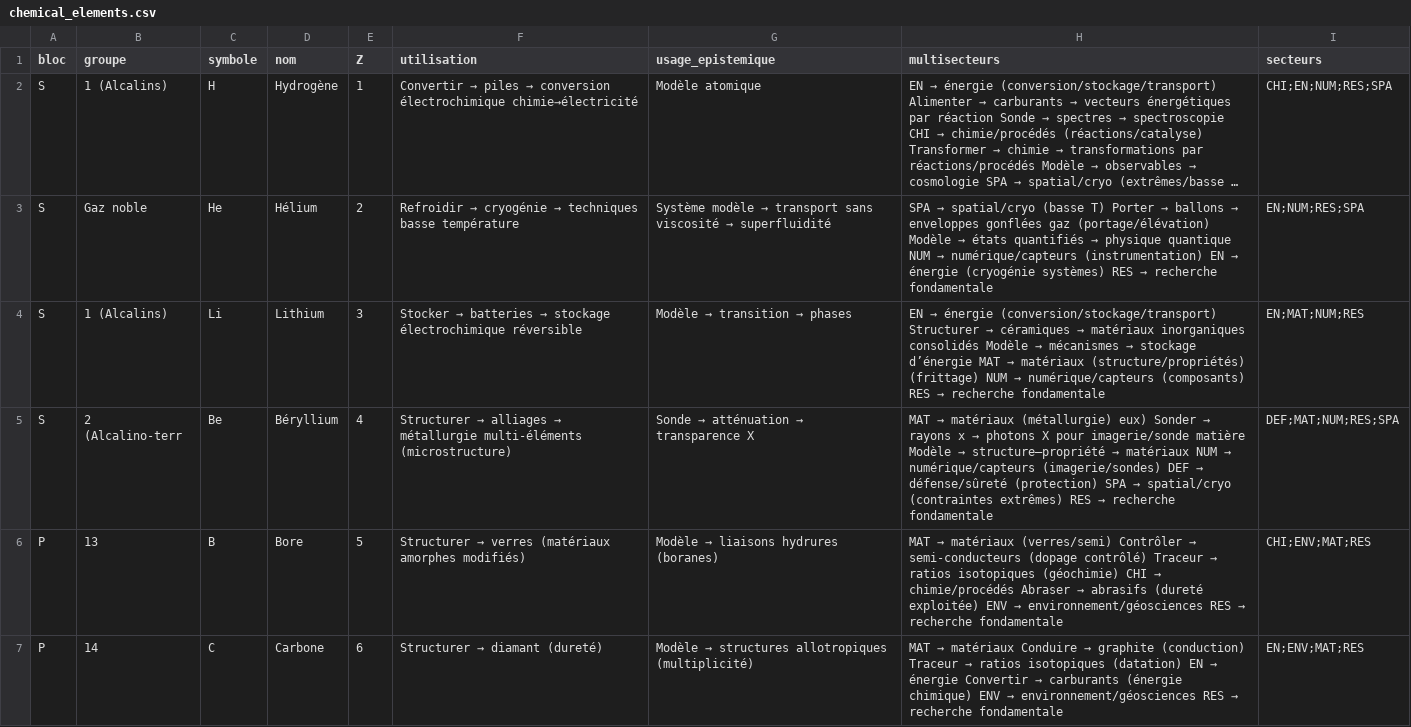
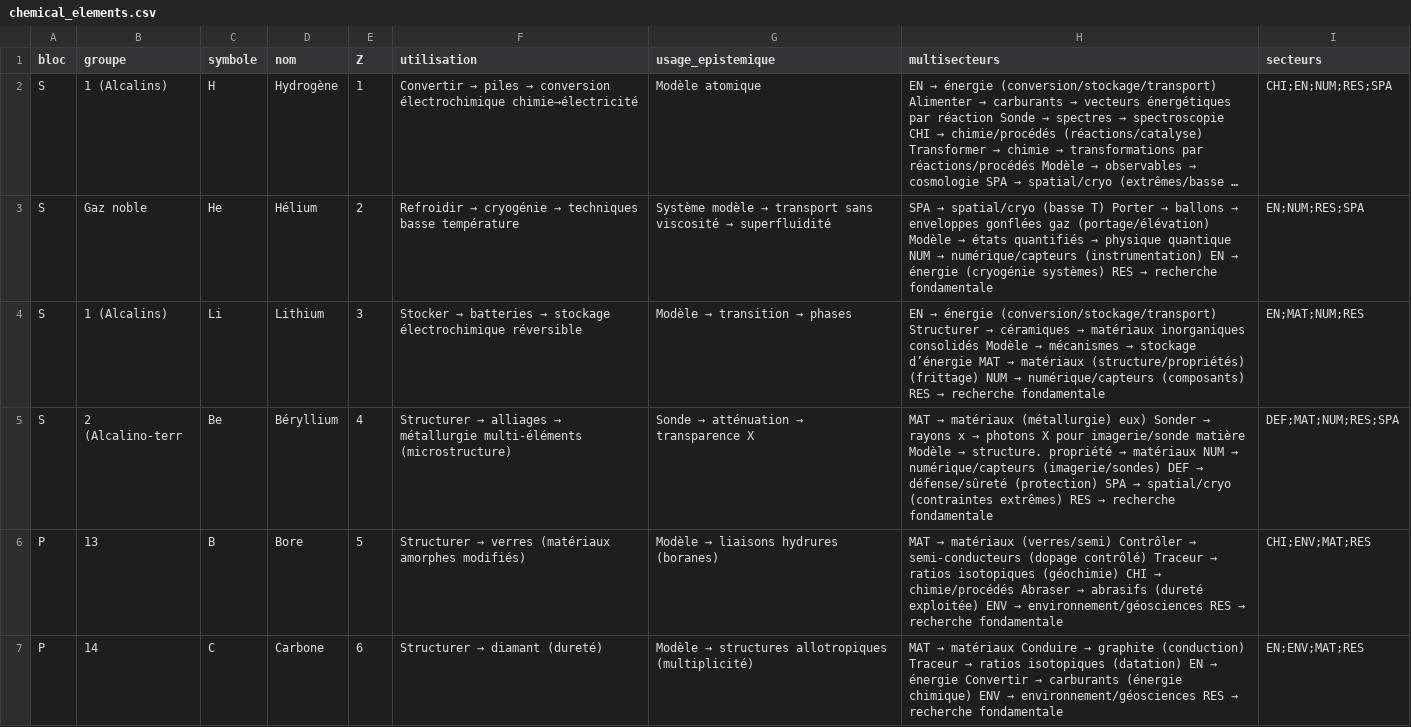
Before and after one commit to dalozedidier-dot/coherence-tables, a CSV file: chemical_elements.csv, drawn as a sheet; only a part is shown; long unchanged cells end in …; the diff covers the shown part only.

```diff
--- a/chemical_elements.csv
+++ b/chemical_elements.csv
@@ -4,3 +4,3 @@ S,Gaz noble,He,Hélium,2,Refroidir → cryogénie → techniques basse températ
 S,1 (Alcalins),Li,Lithium,3,Stocker → batteries → stockage électrochimique réversible,Modèle → transition → phases,EN → énergie (conversion/stockage/transport) Structurer → céramiques → matériaux inorganiques consolidés Modèle → mécanismes → stockage d’énergie MAT → matériaux (structure/propriétés) (frittage) NUM → numérique/capteurs (composants) RES → recherche fondamentale,EN;MAT;NUM;RES
-S,2 (Alcalino-terr,Be,Béryllium,4,Structurer → alliages → métallurgie multi-éléments (microstructure),Sonde → atténuation → transparence X,MAT → matériaux (métallurgie) eux) Sonder → rayons x → photons X pour imagerie/sonde matière Modèle → structure–propriété → matériaux NUM → numérique/capteurs (imagerie/sondes) DEF → défense/sûreté (protection) SPA → spatial/cryo (contraintes extrêmes) RES → recherche fondamentale,DEF;MAT;NUM;RES;SPA
+S,2 (Alcalino-terr,Be,Béryllium,4,Structurer → alliages → métallurgie multi-éléments (microstructure),Sonde → atténuation → transparence X,MAT → matériaux (métallurgie) eux) Sonder → rayons x → photons X pour imagerie/sonde matière Modèle → structure. propriété → matériaux NUM → numérique/capteurs (imagerie/sondes) DEF → défense/sûreté (protection) SPA → spatial/cryo (contraintes extrêmes) RES → recherche fondamentale,DEF;MAT;NUM;RES;SPA
 P,13,B,Bore,5,Structurer → verres (matériaux amorphes modifiés),Modèle → liaisons hydrures (boranes),MAT → matériaux (verres/semi) Contrôler → semi-conducteurs (dopage contrôlé) Traceur → ratios isotopiques (géochimie) CHI → chimie/procédés Abraser → abrasifs (dureté exploitée) ENV → environnement/géosciences RES → recherche fondamentale,CHI;ENV;MAT;RES
```
Also changed, not shown: 9 edited cells elsewhere in this file, 2 other files.
